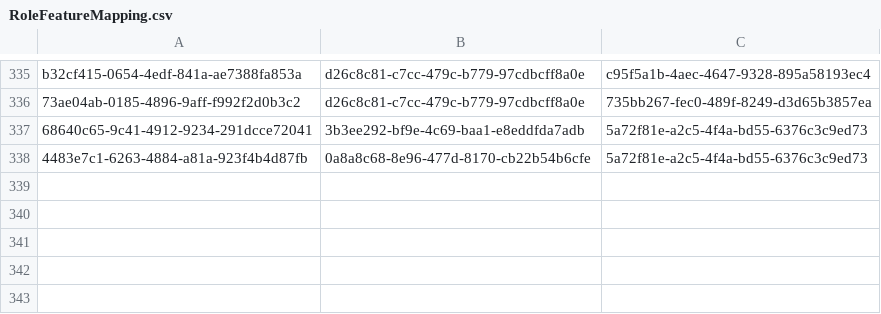
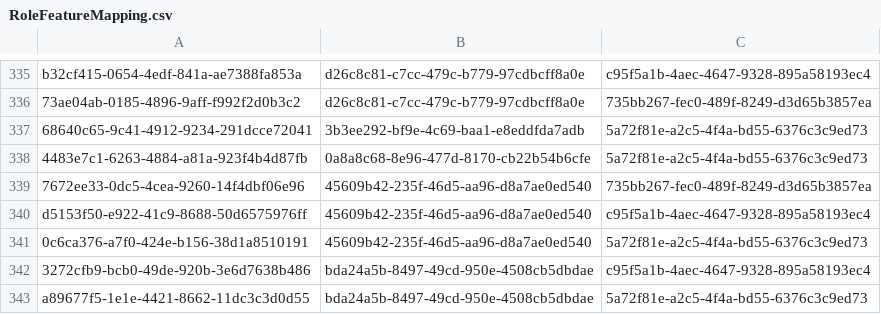
Before and after one commit to balachandhru-hub/main-backend-sila, a CSV file: src/Platform/Identity/Identity.Infrastructure/Migrations/RoleFeatureMapping.csv, drawn as a sheet; only a part is shown, gaps mark what is left out; the diff names each change by its address in the sheet, - before the commit and + after, or states it on an @@ line.

```diff
--- a/src/Platform/Identity/Identity.Infrastructure/Migrations/RoleFeatureMapping.csv
+++ b/src/Platform/Identity/Identity.Infrastructure/Migrations/RoleFeatureMapping.csv
+row 339: 7672ee33-0dc5-4cea-9260-14f4dbf06e96 | 45609b42-235f-46d5-aa96-d8a7ae0ed540 | 735bb267-fec0-489f-8249-d3d65b3857ea
+row 340: d5153f50-e922-41c9-8688-50d6575976ff | 45609b42-235f-46d5-aa96-d8a7ae0ed540 | c95f5a1b-4aec-4647-9328-895a58193ec4
+row 341: 0c6ca376-a7f0-424e-b156-38d1a8510191 | 45609b42-235f-46d5-aa96-d8a7ae0ed540 | 5a72f81e-a2c5-4f4a-bd55-6376c3c9ed73
+row 342: 3272cfb9-bcb0-49de-920b-3e6d7638b486 | bda24a5b-8497-49cd-950e-4508cb5dbdae | c95f5a1b-4aec-4647-9328-895a58193ec4
+row 343: a89677f5-1e1e-4421-8662-11dc3c3d0d55 | bda24a5b-8497-49cd-950e-4508cb5dbdae | 5a72f81e-a2c5-4f4a-bd55-6376c3c9ed73
```
Also changed, not shown: src/Platform/Identity/Identity.Infrastructure/Migrations/Feature.csv, 10 other files.
